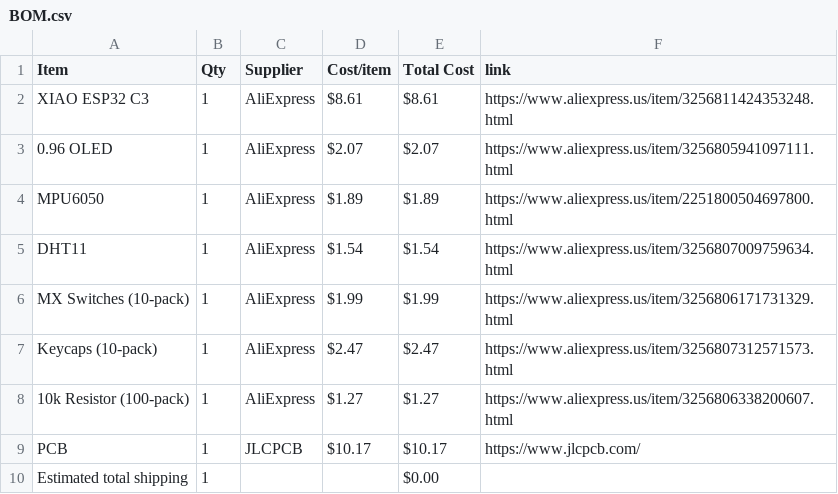
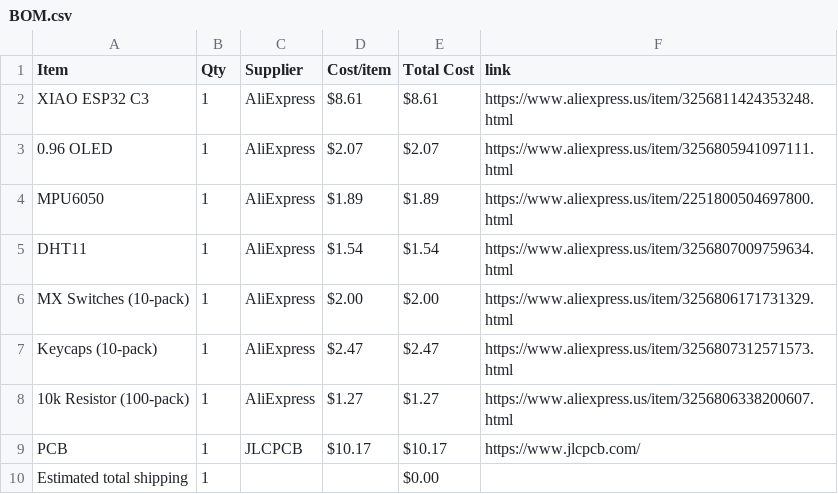
Before and after one commit to AnvithPothula/HalfLifeWeek1-PCB, a CSV file: BOM.csv, drawn as a sheet.

Commit message:
Sync Starbie from Half Life

```diff
--- a/BOM.csv
+++ b/BOM.csv
@@ -5,3 +5,3 @@ MPU6050,1,AliExpress,$1.89,$1.89,https://www.aliexpress.us/item/2251800504697800
 DHT11,1,AliExpress,$1.54,$1.54,https://www.aliexpress.us/item/3256807009759634.html
-MX Switches (10-pack),1,AliExpress,$1.99,$1.99,https://www.aliexpress.us/item/3256806171731329.html
+MX Switches (10-pack),1,AliExpress,$2.00,$2.00,https://www.aliexpress.us/item/3256806171731329.html
 Keycaps (10-pack),1,AliExpress,$2.47,$2.47,https://www.aliexpress.us/item/3256807312571573.html
```
